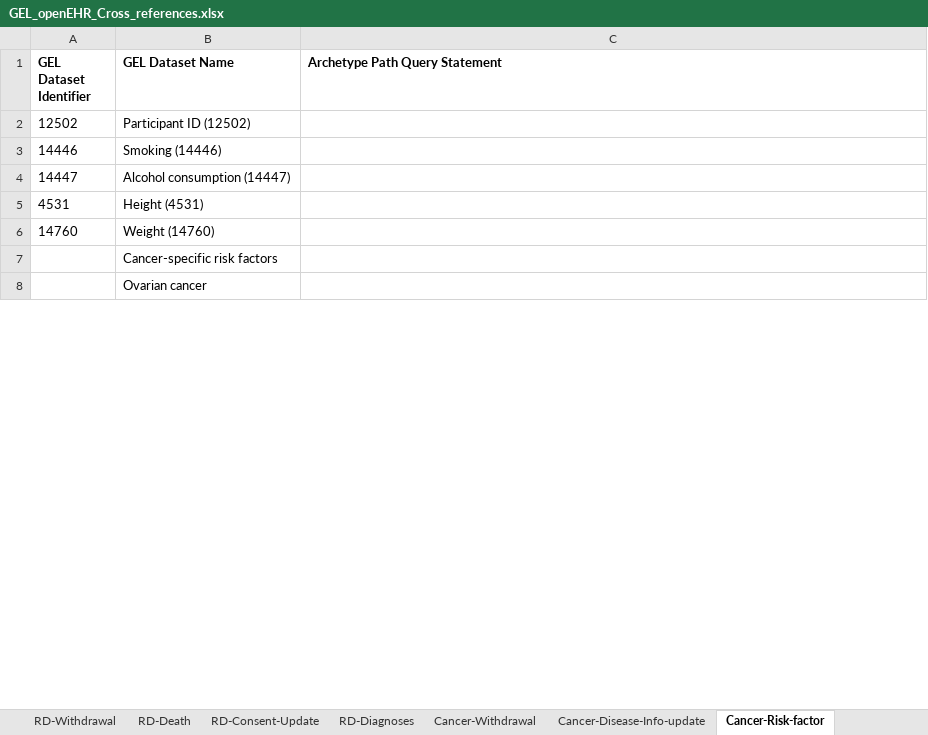
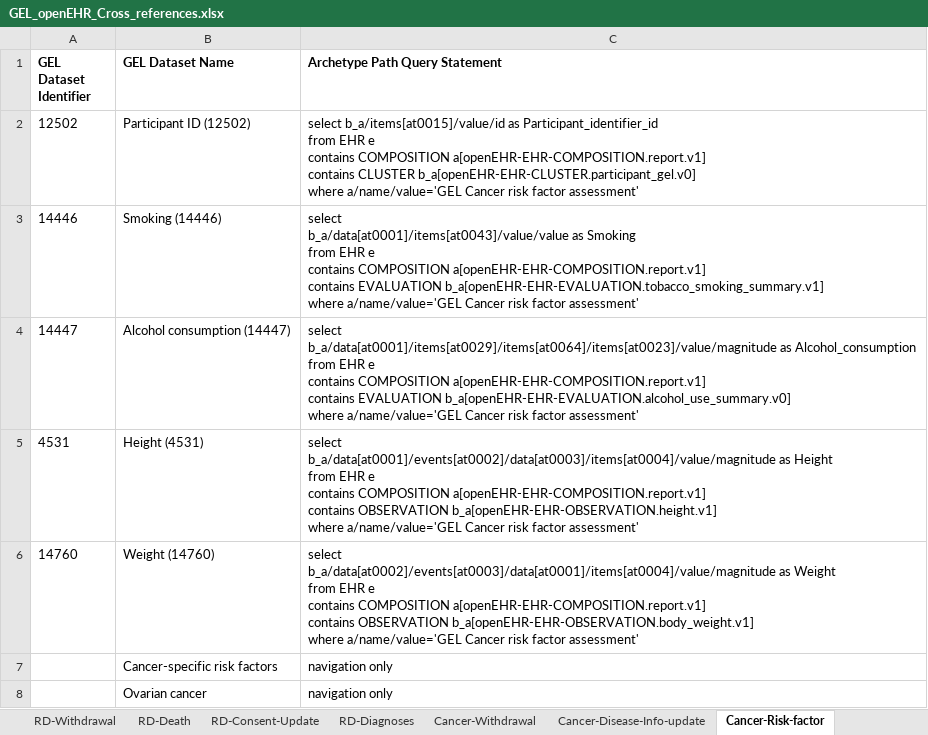
Before and after one commit to freshehrteam/GEL, an Excel workbook: docs/rare diseases/GEL_openEHR_Cross_references.xlsx, sheet Cancer-Risk-factor, drawn as a sheet; only a part is shown; values as stored, in another font and other column widths than the file's, no borders; ↵ is a line break in a cell; the diff covers the shown part only; the diff names each change by its address in the sheet, - before the commit and + after, or states it on an @@ line.

Commit message:
updated cancer investigations template for missing elements - also further progress on cross references spreadsheet.

```diff
--- a/docs/rare diseases/GEL_openEHR_Cross_references.xlsx (sheet Cancer-Risk-factor)
+++ b/docs/rare diseases/GEL_openEHR_Cross_references.xlsx (sheet Cancer-Risk-factor)
-C2 (Archetype Path Query Statement): (empty)
+C2 (Archetype Path Query Statement): select b_a/items[at0015]/value/id as Participant_identifier_id ↵ from EHR e ↵ contains COMPOSITION a[openEHR-EHR-COMPOSITION.report.v1] ↵ contains CLUSTER b_a[openEHR-EHR-CLUSTER.participant_gel.v0] ↵ where a/name/value='GEL Cancer risk factor assessment'
-C3 (Archetype Path Query Statement): (empty)
+C3 (Archetype Path Query Statement): select ↵ b_a/data[at0001]/items[at0043]/value/value as Smoking ↵ from EHR e ↵ contains COMPOSITION a[openEHR-EHR-COMPOSITION.report.v1] ↵ contains EVALUATION b_a[openEHR-EHR-EVALUATION.tobacco_smoking_summary.v1] ↵ where a/name/value='GEL Cancer risk factor assessment'
-C4 (Archetype Path Query Statement): (empty)
+C4 (Archetype Path Query Statement): select ↵ b_a/data[at0001]/items[at0029]/items[at0064]/items[at0023]/value/magnitude as Alcohol_consumption ↵ from EHR e ↵ contains COMPOSITION a[openEHR-EHR-COMPOSITION.report.v1] ↵ contains EVALUATION b_a[openEHR-EHR-EVALUATION.alcohol_use_summary.v0] ↵ where a/name/value='GEL Cancer risk factor assessment'
-C5 (Archetype Path Query Statement): (empty)
+C5 (Archetype Path Query Statement): select ↵ b_a/data[at0001]/events[at0002]/data[at0003]/items[at0004]/value/magnitude as Height ↵ from EHR e ↵ contains COMPOSITION a[openEHR-EHR-COMPOSITION.report.v1] ↵ contains OBSERVATION b_a[openEHR-EHR-OBSERVATION.height.v1] ↵ where a/name/value='GEL Cancer risk factor assessment'
-C6 (Archetype Path Query Statement): (empty)
+C6 (Archetype Path Query Statement): select ↵ b_a/data[at0002]/events[at0003]/data[at0001]/items[at0004]/value/magnitude as Weight ↵ from EHR e ↵ contains COMPOSITION a[openEHR-EHR-COMPOSITION.report.v1] ↵ contains OBSERVATION b_a[openEHR-EHR-OBSERVATION.body_weight.v1] ↵ where a/name/value='GEL Cancer risk factor assessment'
-C7:C8 (Archetype Path Query Statement): (empty)
+C7:C8 (Archetype Path Query Statement): navigation only
```
Also changed, not shown: 44 edited cells elsewhere in this sheet, sheet Cancer-Investigations, sheet Cancer-Withdrawal, sheet Cancer-Disease-Info-update, sheet Version Control, 6 other files.
